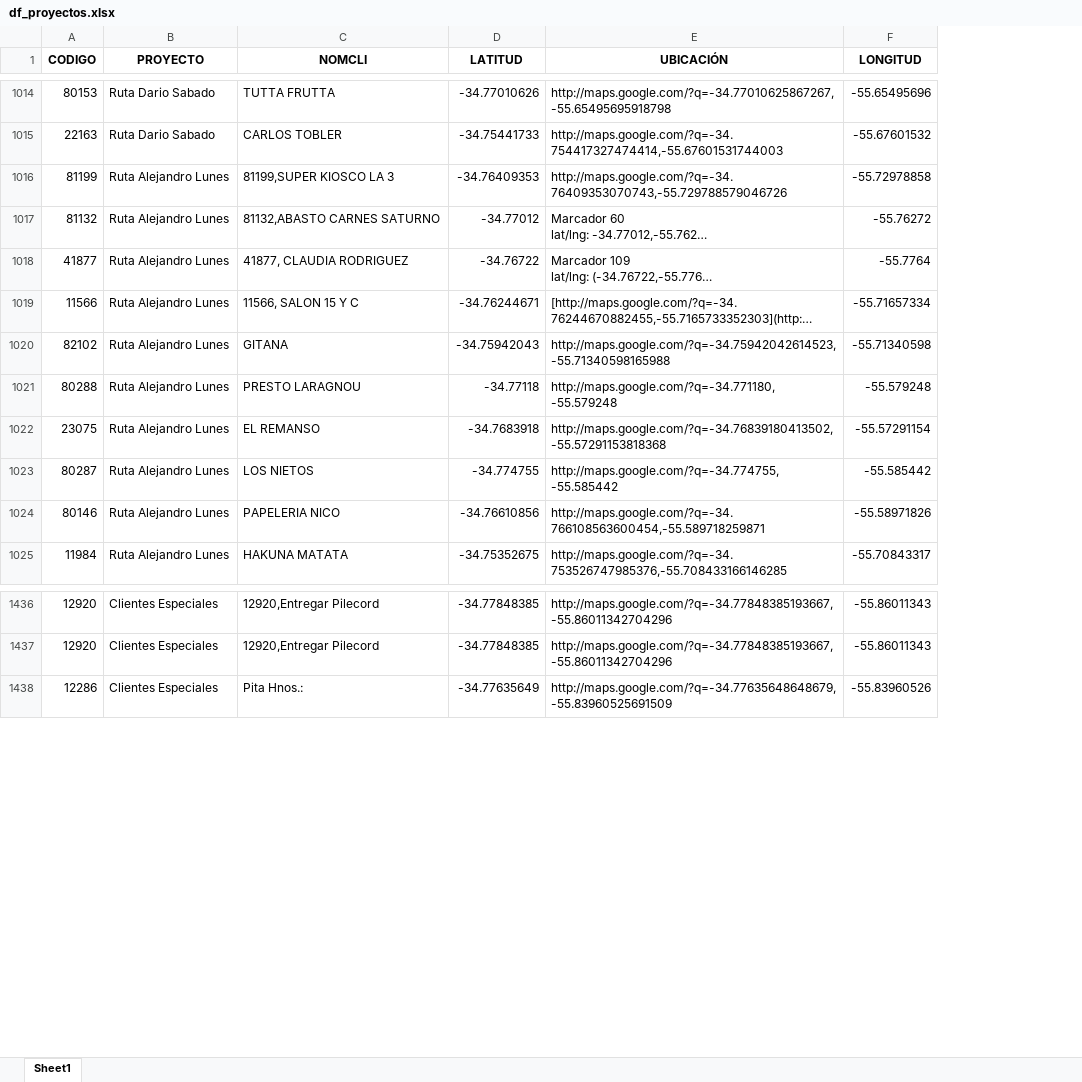
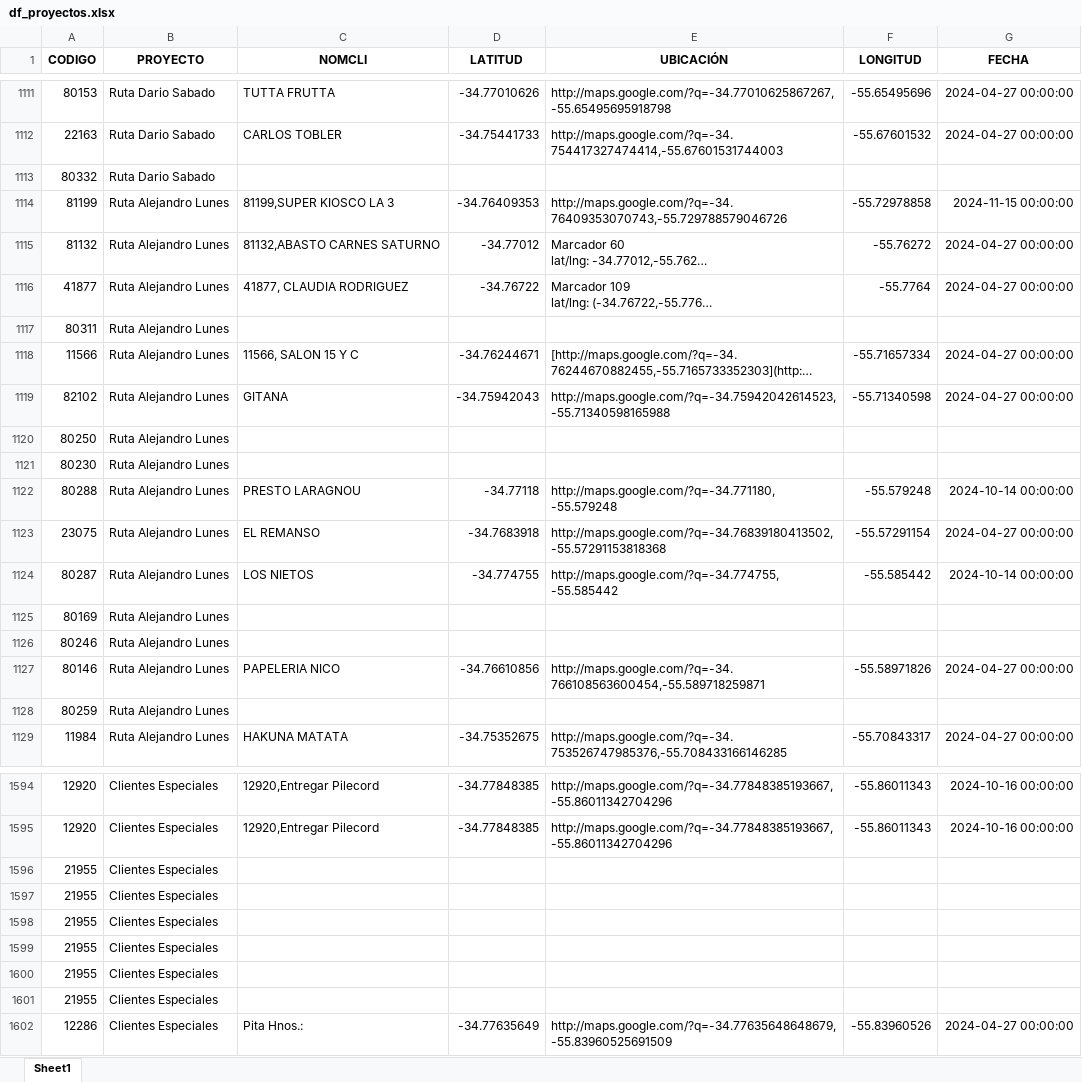
Before and after one commit to bisturito/1-ORIGINAL-DimalMaps, an Excel workbook: data/Limpia/df_proyectos.xlsx, sheet Sheet1, drawn as a sheet; only a part is shown, gaps mark what is left out; long unchanged cells end in …; values as stored, in another font and other column widths than the file's, no borders; the diff covers the shown part only; the diff names each change by its address in the sheet, - before the commit and + after, or states it on an @@ line.

Commit message:
update

```diff
--- a/data/Limpia/df_proyectos.xlsx (sheet Sheet1)
+++ b/data/Limpia/df_proyectos.xlsx (sheet Sheet1)
+column G (FECHA), rows 1111-1112: 2024-04-27 00:00:00 | 2024-04-27 00:00:00; rows 1114-1116: 2024-11-15 00:00:00 | 2024-04-27 00:00:00 | 2024-04-27 00:00:00; rows 1118-1119: 2024-04-27 00:00:00 | 2024-04-27 00:00:00; rows 1122-1124: 2024-10-14 00:00:00 | 2024-04-27 00:00:00 | 2024-10-14 00:00:00; row 1127: 2024-04-27 00:00:00; row 1129: 2024-04-27 00:00:00; rows 1594-1595: 2024-10-16 00:00:00 | 2024-10-16 00:00:00; row 1602: 2024-04-27 00:00:00
+row 1113: 80332 | Ruta Dario Sabado
+row 1117: 80311 | Ruta Alejandro Lunes
+row 1120: 80250 | Ruta Alejandro Lunes
+row 1121: 80230 | Ruta Alejandro Lunes
+row 1125: 80169 | Ruta Alejandro Lunes
+row 1126: 80246 | Ruta Alejandro Lunes
+row 1128: 80259 | Ruta Alejandro Lunes
+row 1596: 21955 | Clientes Especiales
+row 1597: 21955 | Clientes Especiales
+row 1598: 21955 | Clientes Especiales
+row 1599: 21955 | Clientes Especiales
+row 1600: 21955 | Clientes Especiales
+row 1601: 21955 | Clientes Especiales
```
Also changed, not shown: 190 added rows elsewhere in this sheet.
